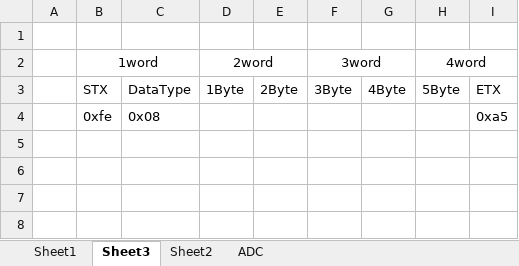
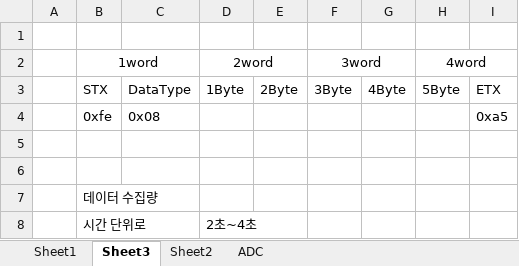
Before and after one commit to GisuKim/KAFD, an Excel workbook: KAFD_기술자료.xlsx, sheet Sheet3, drawn as a sheet; values as stored, in another font and other column widths than the file's, no borders; the diff names each change by its address in the sheet, - before the commit and + after, or states it on an @@ line.

```diff
--- a/KAFD_기술자료.xlsx (sheet Sheet3)
+++ b/KAFD_기술자료.xlsx (sheet Sheet3)
+row 5: (empty)
+row 6: (empty)
+row 7:  | 데이터 수집량
+row 8:  | 시간 단위로 |  | 2초~4초
```
Also changed, not shown: 12 other files.
